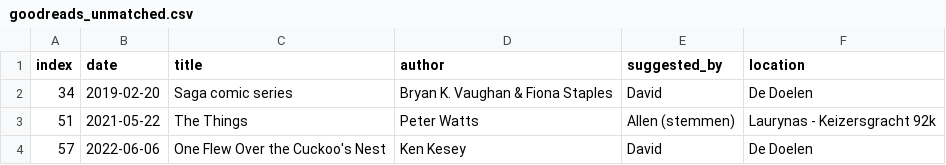
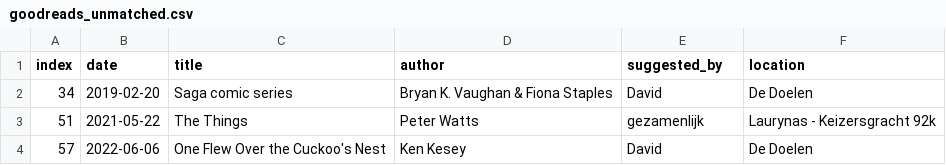
Before and after one commit to thms317/scifi-boekenclub, a CSV file: data/goodreads/goodreads_unmatched.csv, drawn as a sheet.

```diff
--- a/data/goodreads/goodreads_unmatched.csv
+++ b/data/goodreads/goodreads_unmatched.csv
@@ -2,3 +2,3 @@ index,date,title,author,suggested_by,location
 34,2019-02-20,Saga comic series,Bryan K. Vaughan & Fiona Staples,David,De Doelen
-51,2021-05-22,The Things,Peter Watts,Allen (stemmen),Laurynas - Keizersgracht 92k
+51,2021-05-22,The Things,Peter Watts,gezamenlijk,Laurynas - Keizersgracht 92k
 57,2022-06-06,One Flew Over the Cuckoo's Nest,Ken Kesey,David,De Doelen
```
Also changed, not shown: data/bookclub_processed.csv, data/bookclub_source.csv, 7 other files.
